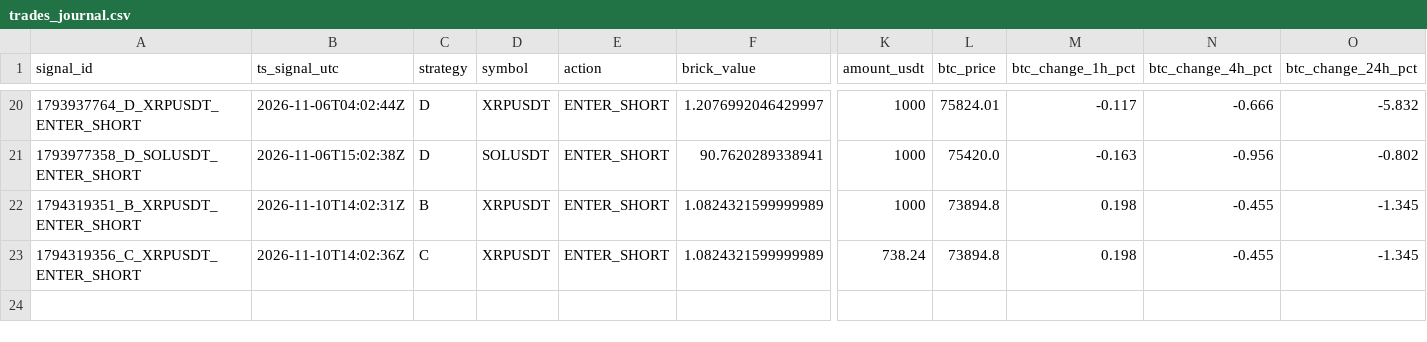
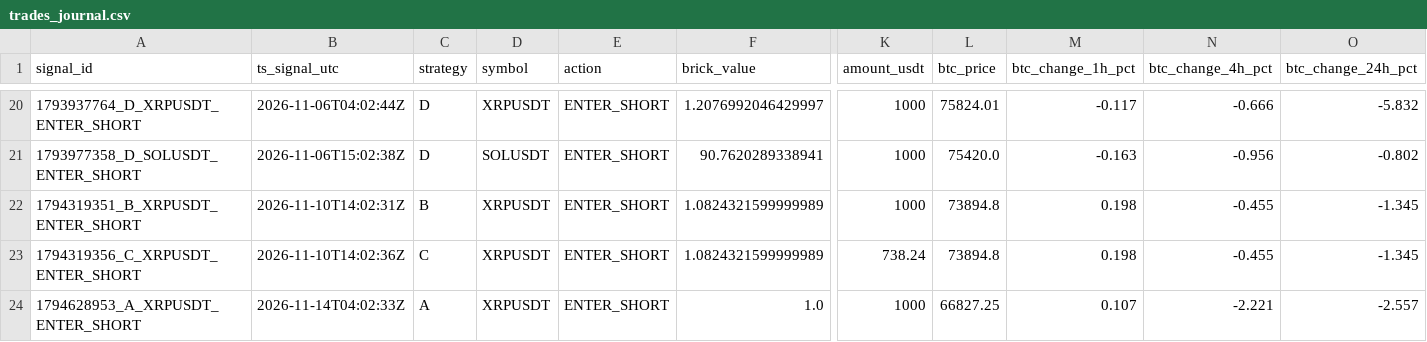
Before and after one commit to bharathmrperfect143-oss/crypto-bot, a CSV file: trades_journal.csv, drawn as a sheet; only a part is shown, gaps mark what is left out; rows hold the shown columns only; the diff names each change by its address in the sheet, - before the commit and + after, or states it on an @@ line.

```diff
--- a/trades_journal.csv
+++ b/trades_journal.csv
+row 24: 1794628953_A_XRPUSDT_ENTER_SHORT | 2026-11-14T04:02:33Z | A | XRPUSDT | ENTER_SHORT | 1.0 | 1000 | 66827.25 | 0.107 | -2.221 | -2.557
```
Also changed, not shown: 2 other files.
